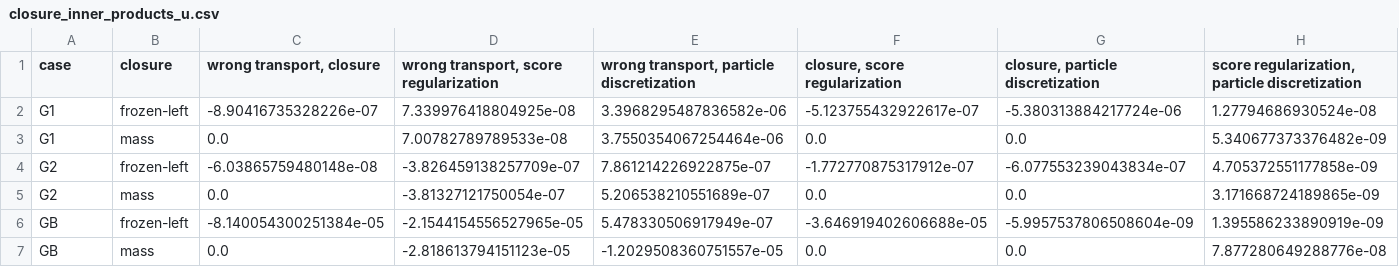
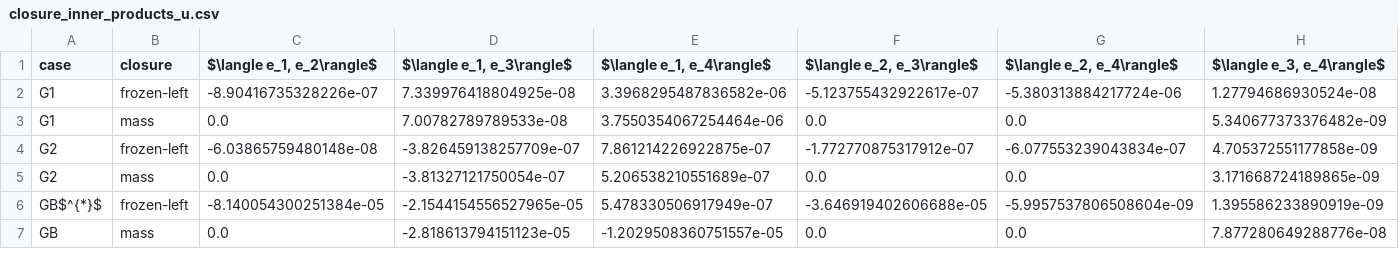
Before and after one commit to stephen122204/inverse_heat_score_grw, a CSV file: analysis/phase2c/tables/closure_inner_products_u.csv, drawn as a sheet.

```diff
--- a/analysis/phase2c/tables/closure_inner_products_u.csv
+++ b/analysis/phase2c/tables/closure_inner_products_u.csv
@@ -1,2 +1,2 @@
-case,closure,"wrong transport, closure","wrong transport, score regularization","wrong transport, particle discretization","closure, score regularization","closure, particle discretization","score regularization, particle discretization"
+case,closure,"$\langle e_1, e_2\rangle$","$\langle e_1, e_3\rangle$","$\langle e_1, e_4\rangle$","$\langle e_2, e_3\rangle$","$\langle e_2, e_4\rangle$","$\langle e_3, e_4\rangle$"
 G1,frozen-left,-8.90416735328226e-07,7.339976418804925e-08,3.3968295487836582e-06,-5.123755432922617e-07,-5.380313884217724e-06,1.27794686930524e-08
@@ -5,3 +5,3 @@ G2,frozen-left,-6.03865759480148e-08,-3.826459138257709e-07,7.861214226922875e-0
 G2,mass,0.0,-3.81327121750054e-07,5.206538210551689e-07,0.0,0.0,3.171668724189865e-09
-GB,frozen-left,-8.140054300251384e-05,-2.1544154556527965e-05,5.478330506917949e-07,-3.646919402606688e-05,-5.9957537806508604e-09,1.395586233890919e-09
+GB$^{*}$,frozen-left,-8.140054300251384e-05,-2.1544154556527965e-05,5.478330506917949e-07,-3.646919402606688e-05,-5.9957537806508604e-09,1.395586233890919e-09
 GB,mass,0.0,-2.818613794151123e-05,-1.2029508360751557e-05,0.0,0.0,7.877280649288776e-08
```
Also changed, not shown: analysis/phase2c/tables/closure_decomposition_u.csv, analysis/phase2c/tables/crossover_continuum.csv, 32 other files.
